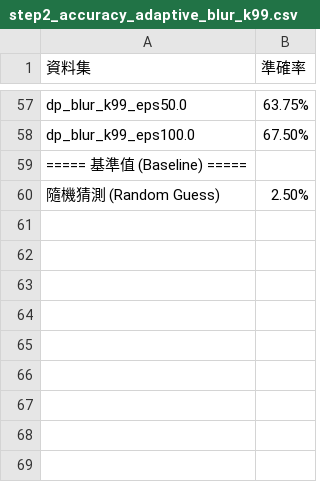
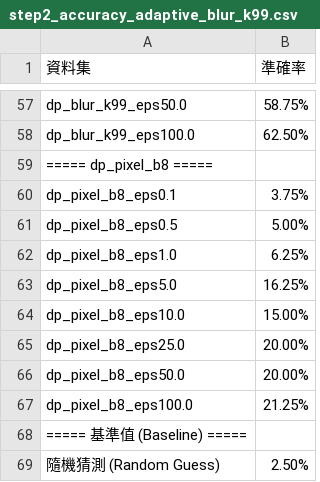
Before and after one commit to hikaru820/NTUST_Data-Privacy-and-Security, a CSV file: HW3/results/step2_accuracy_adaptive_blur_k99.csv, drawn as a sheet; only a part is shown, gaps mark what is left out; the diff covers the shown part only; the diff names each change by its address in the sheet, - before the commit and + after, or states it on an @@ line.

```diff
--- a/HW3/results/step2_accuracy_adaptive_blur_k99.csv
+++ b/HW3/results/step2_accuracy_adaptive_blur_k99.csv
-B57 (準確率): 63.75%
+B57 (準確率): 58.75%
-B58 (準確率): 67.50%
+B58 (準確率): 62.50%
+row 59: ===== dp_pixel_b8 =====
+row 60: dp_pixel_b8_eps0.1 | 3.75%
+row 61: dp_pixel_b8_eps0.5 | 5.00%
+row 62: dp_pixel_b8_eps1.0 | 6.25%
+row 63: dp_pixel_b8_eps5.0 | 16.25%
+row 64: dp_pixel_b8_eps10.0 | 15.00%
+row 65: dp_pixel_b8_eps25.0 | 20.00%
+row 66: dp_pixel_b8_eps50.0 | 20.00%
+row 67: dp_pixel_b8_eps100.0 | 21.25%
```
Also changed, not shown: 45 edited cells elsewhere in this file, HW3/results/step2_accuracy_comparison.csv, HW3/results/step2_accuracy_orig.csv, 6 other files.
